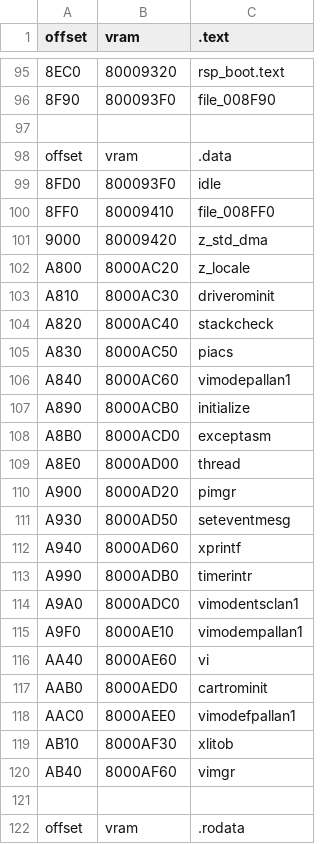
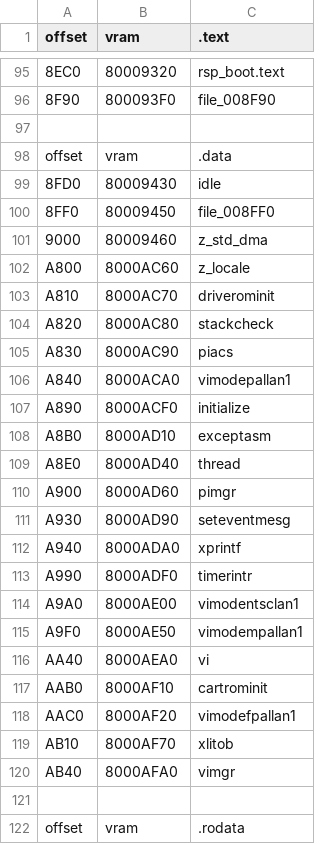
Before and after one commit to Decompollaborate/zelda64_compare, a CSV file: oot/cpmd/tables/files_boot.csv, drawn as a sheet; only a part is shown, gaps mark what is left out.

Commit message:
Fix CPMD boot .data offsets

```diff
--- a/oot/cpmd/tables/files_boot.csv
+++ b/oot/cpmd/tables/files_boot.csv
@@ -98,24 +98,24 @@ offset,vram,.text
 offset,vram,.data
-8FD0,800093F0,idle
-8FF0,80009410,file_008FF0
-9000,80009420,z_std_dma
-A800,8000AC20,z_locale
-A810,8000AC30,driverominit
-A820,8000AC40,stackcheck
-A830,8000AC50,piacs
-A840,8000AC60,vimodepallan1
-A890,8000ACB0,initialize
-A8B0,8000ACD0,exceptasm
-A8E0,8000AD00,thread
-A900,8000AD20,pimgr
-A930,8000AD50,seteventmesg
-A940,8000AD60,xprintf
-A990,8000ADB0,timerintr
-A9A0,8000ADC0,vimodentsclan1
-A9F0,8000AE10,vimodempallan1
-AA40,8000AE60,vi
-AAB0,8000AED0,cartrominit
-AAC0,8000AEE0,vimodefpallan1
-AB10,8000AF30,xlitob
-AB40,8000AF60,vimgr
+8FD0,80009430,idle
+8FF0,80009450,file_008FF0
+9000,80009460,z_std_dma
+A800,8000AC60,z_locale
+A810,8000AC70,driverominit
+A820,8000AC80,stackcheck
+A830,8000AC90,piacs
+A840,8000ACA0,vimodepallan1
+A890,8000ACF0,initialize
+A8B0,8000AD10,exceptasm
+A8E0,8000AD40,thread
+A900,8000AD60,pimgr
+A930,8000AD90,seteventmesg
+A940,8000ADA0,xprintf
+A990,8000ADF0,timerintr
+A9A0,8000AE00,vimodentsclan1
+A9F0,8000AE50,vimodempallan1
+AA40,8000AEA0,vi
+AAB0,8000AF10,cartrominit
+AAC0,8000AF20,vimodefpallan1
+AB10,8000AF70,xlitob
+AB40,8000AFA0,vimgr
 
```
Also changed, not shown: oot/tables/boot.data.csv.
